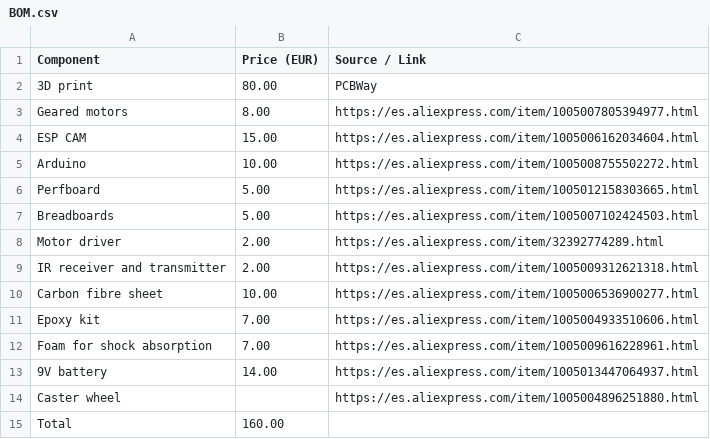
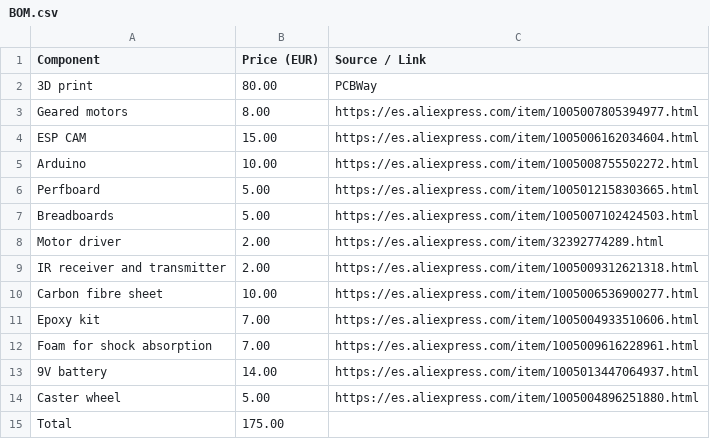
Before and after one commit to emmanuelnkangolo319-hash/2wd-controlled-robot-, a CSV file: BOM.csv, drawn as a sheet.

Commit message:
Update BOM.csv with caster wheel price and total

```diff
--- a/BOM.csv
+++ b/BOM.csv
@@ -13,3 +13,3 @@ Foam for shock absorption,7.00,https://es.aliexpress.com/item/1005009616228961.h
 9V battery,14.00,https://es.aliexpress.com/item/1005013447064937.html
-Caster wheel,,https://es.aliexpress.com/item/1005004896251880.html
-Total,160.00,
+Caster wheel,5.00,https://es.aliexpress.com/item/1005004896251880.html
+Total,175.00,
```
